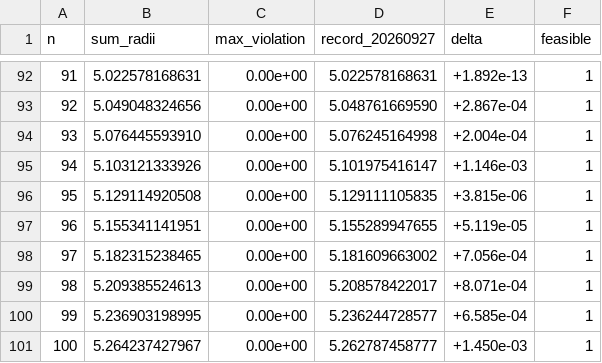
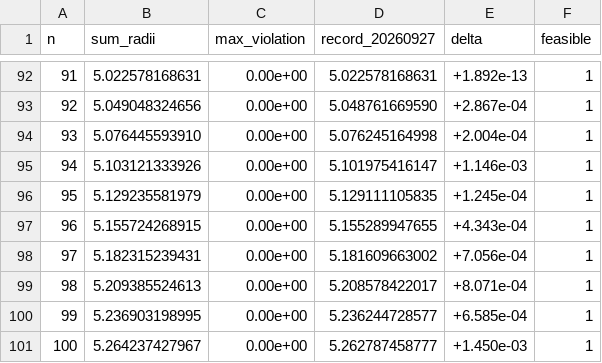
Before and after one commit to jasonzliang/circle-packing-sota, a CSV file: sota/si-v2-20260927/results.csv, drawn as a sheet; only a part is shown, gaps mark what is left out.

```diff
--- a/sota/si-v2-20260927/results.csv
+++ b/sota/si-v2-20260927/results.csv
@@ -95,5 +95,5 @@ n,sum_radii,max_violation,record_20260927,delta,feasible
 94,5.103121333926,0.00e+00,5.101975416147,+1.146e-03,1
-95,5.129114920508,0.00e+00,5.129111105835,+3.815e-06,1
-96,5.155341141951,0.00e+00,5.155289947655,+5.119e-05,1
-97,5.182315238465,0.00e+00,5.181609663002,+7.056e-04,1
+95,5.129235581979,0.00e+00,5.129111105835,+1.245e-04,1
+96,5.155724268915,0.00e+00,5.155289947655,+4.343e-04,1
+97,5.182315239431,0.00e+00,5.181609663002,+7.056e-04,1
 98,5.209385524613,0.00e+00,5.208578422017,+8.071e-04,1
```
Also changed, not shown: 9 other files.
